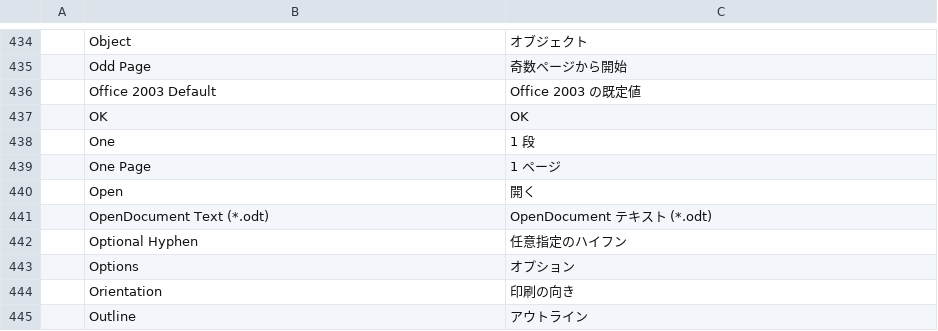
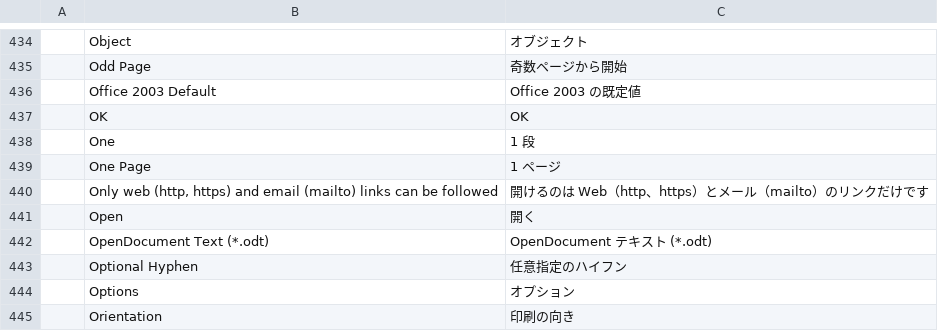
Before and after one commit to vyntaris/vdoc-old, a TSV file: crates/ui-egui/src/i18n/ja.tsv, drawn as a sheet; only a part is shown, gaps mark what is left out; the shorter side is filled out with more unchanged rows.

```diff
--- a/crates/ui-egui/src/i18n/ja.tsv
+++ b/crates/ui-egui/src/i18n/ja.tsv
@@ -439,2 +439,3 @@
 	One Page	1 ページ
+	Only web (http, https) and email (mailto) links can be followed	開けるのは Web（http、https）とメール（mailto）のリンクだけです
 	Open	開く
```
Also changed, not shown: crates/ui-egui/src/i18n/zh-hans.tsv, crates/ui-egui/src/i18n/zh-hant.tsv, 3 other files.
